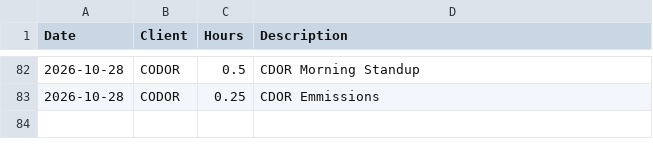
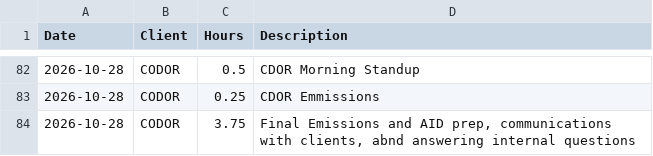
Before and after one commit to cole-nash-plante/hours_app, a CSV file: data/unentered_hours.csv, drawn as a sheet; only a part is shown, gaps mark what is left out.

Commit message:
Added new unentered hours

```diff
--- a/data/unentered_hours.csv
+++ b/data/unentered_hours.csv
@@ -83 +83,2 @@ Date,Client,Hours,Description
 2026-10-28,CODOR,0.25,CDOR Emmissions
+2026-10-28,CODOR,3.75,"Final Emissions and AID prep, communications with clients, abnd answering internal questions"
```
